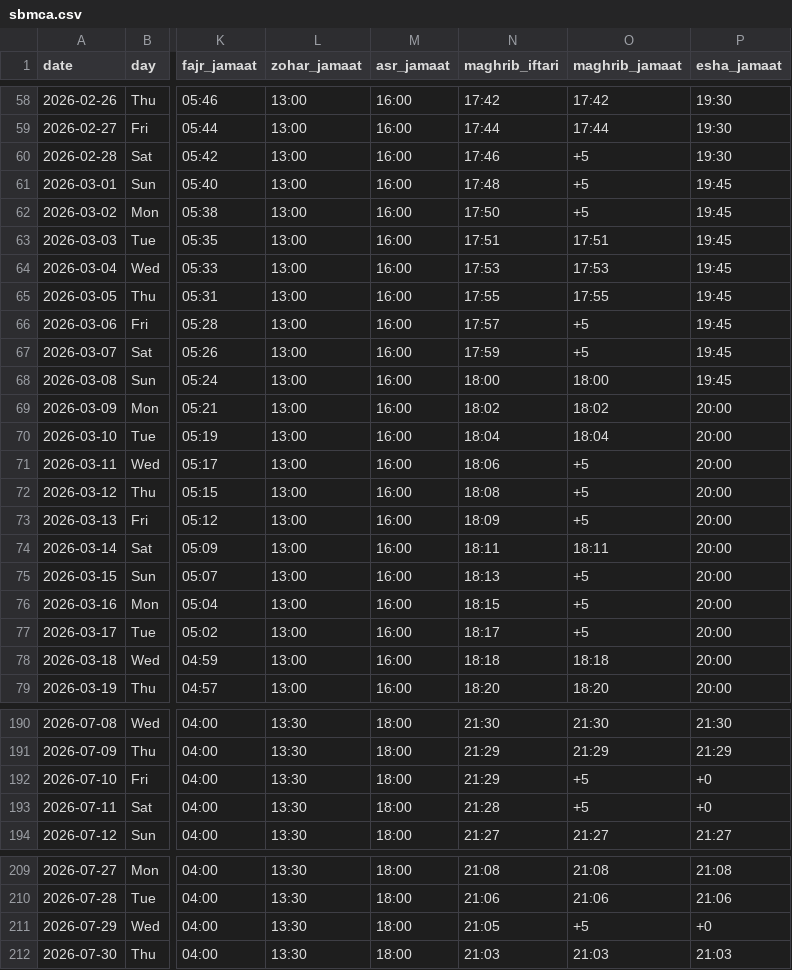
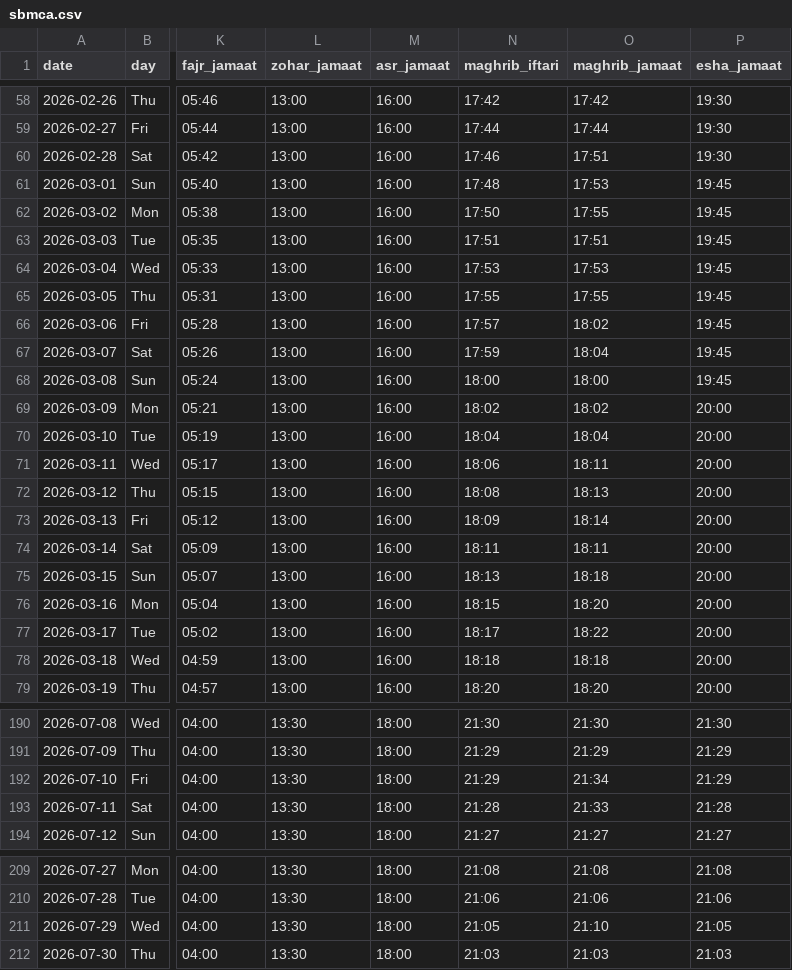
Before and after one commit to hasan1239/iqamah, a CSV file: data/sbmca.csv, drawn as a sheet; only a part is shown, gaps mark what is left out; the diff covers the shown part only; the diff names each change by its address in the sheet, - before the commit and + after, or states it on an @@ line.

```diff
--- a/data/sbmca.csv
+++ b/data/sbmca.csv
-O60 (maghrib_jamaat): +5
+O60 (maghrib_jamaat): 17:51
-O61 (maghrib_jamaat): +5
+O61 (maghrib_jamaat): 17:53
-O62 (maghrib_jamaat): +5
+O62 (maghrib_jamaat): 17:55
-O66 (maghrib_jamaat): +5
+O66 (maghrib_jamaat): 18:02
-O67 (maghrib_jamaat): +5
+O67 (maghrib_jamaat): 18:04
-O71 (maghrib_jamaat): +5
+O71 (maghrib_jamaat): 18:11
-O72 (maghrib_jamaat): +5
+O72 (maghrib_jamaat): 18:13
-O73 (maghrib_jamaat): +5
+O73 (maghrib_jamaat): 18:14
-O75 (maghrib_jamaat): +5
+O75 (maghrib_jamaat): 18:18
-O76 (maghrib_jamaat): +5
+O76 (maghrib_jamaat): 18:20
-O77 (maghrib_jamaat): +5
+O77 (maghrib_jamaat): 18:22
-O192 (maghrib_jamaat): +5
+O192 (maghrib_jamaat): 21:34
-P192 (esha_jamaat): +0
+P192 (esha_jamaat): 21:29
-O193 (maghrib_jamaat): +5
+O193 (maghrib_jamaat): 21:33
-P193 (esha_jamaat): +0
+P193 (esha_jamaat): 21:28
-O211 (maghrib_jamaat): +5
+O211 (maghrib_jamaat): 21:10
-P211 (esha_jamaat): +0
+P211 (esha_jamaat): 21:05
```
Also changed, not shown: 4 edited cells elsewhere in this file, data/mahmudsabir.csv, data/masjid_al_huda.csv, 10 other files.
